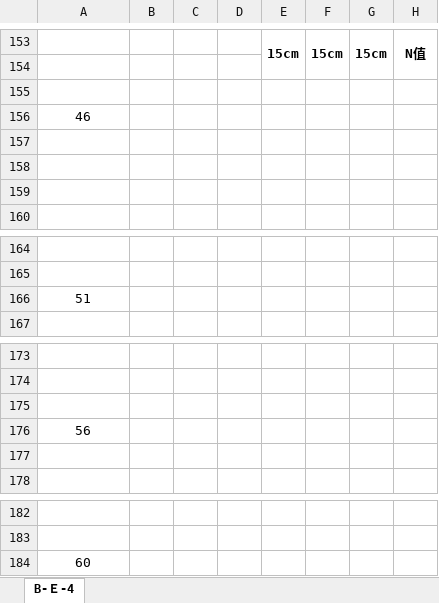
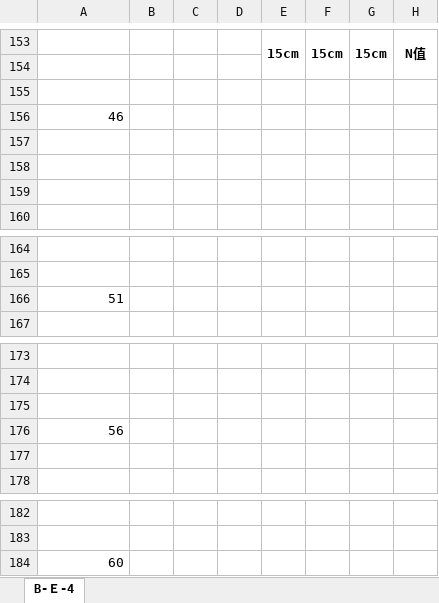
Before and after one commit to MengchunLin/readingExcel, an Excel workbook: singol_hole_output.xlsx, sheet B-Ｅ-4, drawn as a sheet; only a part is shown, gaps mark what is left out; values as stored, in another font and other column widths than the file's, no borders; charts and pictures not drawn; the diff covers the shown part only; the diff names each change by its address in the sheet, - before the commit and + after, or states it on an @@ line.

```diff
--- a/singol_hole_output.xlsx (sheet B-Ｅ-4)
+++ b/singol_hole_output.xlsx (sheet B-Ｅ-4)
-A156 alignment: center
+A156 alignment: right
-A166 alignment: center
+A166 alignment: right
-A176 alignment: center
+A176 alignment: right
-A184 alignment: center
+A184 alignment: right
```
Also changed, not shown: cell formats elsewhere in this sheet, charts or pictures, YC03測試_input.xlsx, predict_borehole.xlsx, 10 other files.
